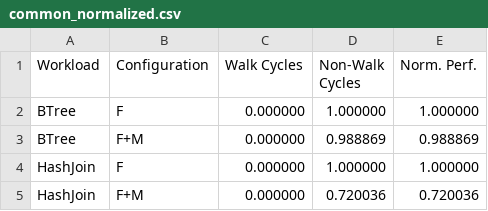
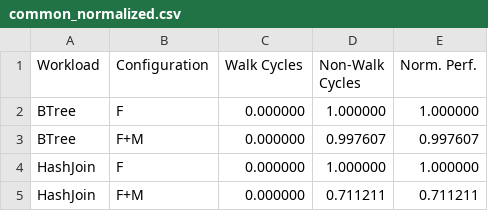
Before and after one commit to demotools/result, a CSV file: evaluation/measured/common_normalized.csv, drawn as a sheet.

```diff
--- a/evaluation/measured/common_normalized.csv
+++ b/evaluation/measured/common_normalized.csv
@@ -2,4 +2,4 @@ Workload	Configuration	Walk Cycles	Non-Walk Cycles	 Norm. Perf.
 BTree	F	0.000000	1.000000	1.000000
-BTree	F+M	0.000000	0.988869	0.988869
+BTree	F+M	0.000000	0.997607	0.997607
 HashJoin	F	0.000000	1.000000	1.000000
-HashJoin	F+M	0.000000	0.720036	0.720036
+HashJoin	F+M	0.000000	0.711211	0.711211
```
Also changed, not shown: evaluation/measured/common_absolute.csv, evaluation/measured/figure9/figure9a_absolute.csv, 7 other files.
